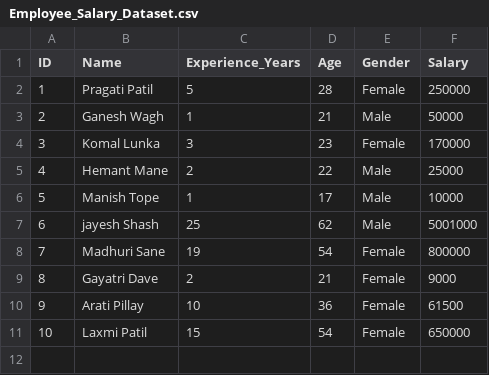
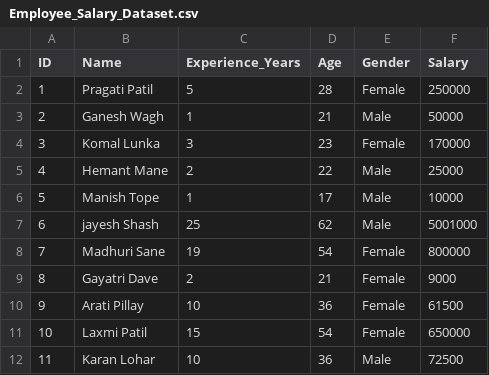
Before and after one commit to Ghanashyam31/python-lab, a CSV file: Employee_Salary_Dataset.csv, drawn as a sheet; the diff names each change by its address in the sheet, - before the commit and + after, or states it on an @@ line.

Commit message:
Update Employee_Salary_Dataset.csv

```diff
--- a/Employee_Salary_Dataset.csv
+++ b/Employee_Salary_Dataset.csv
+row 12: 11 | Karan Lohar | 10 | 36 | Male | 72500
```
